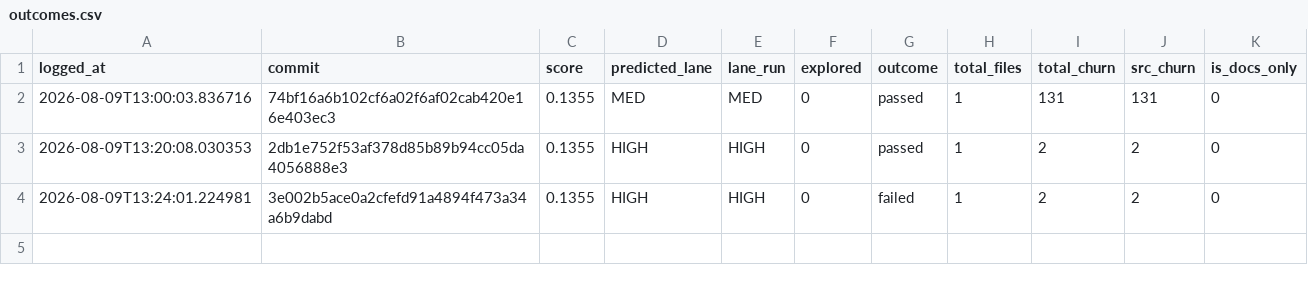
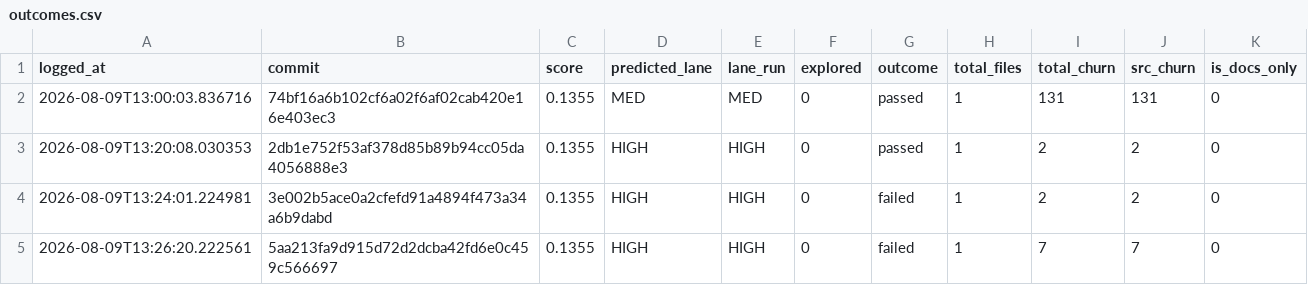
Before and after one commit to krishnakothagorla04/Chinni-ETP-Design-Assignment-1, a CSV file: logs/outcomes.csv, drawn as a sheet.

```diff
--- a/logs/outcomes.csv
+++ b/logs/outcomes.csv
@@ -4 +4,2 @@ logged_at,commit,score,predicted_lane,lane_run,explored,outcome,total_files,tota
 2026-08-09T13:24:01.224981,3e002b5ace0a2cfefd91a4894f473a34a6b9dabd,0.1355,HIGH,HIGH,0,failed,1,2,2,0
+2026-08-09T13:26:20.222561,5aa213fa9d915d72d2dcba42fd6e0c459c566697,0.1355,HIGH,HIGH,0,failed,1,7,7,0
```
